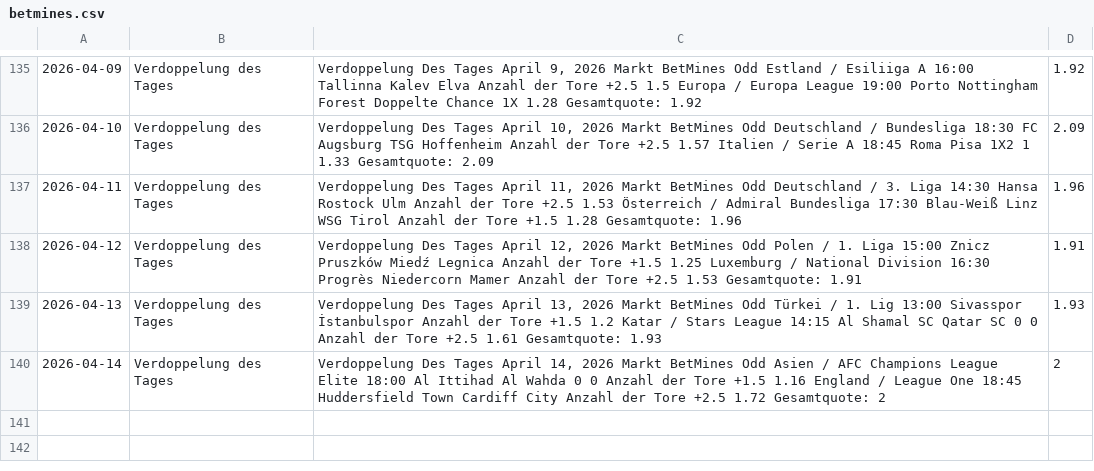
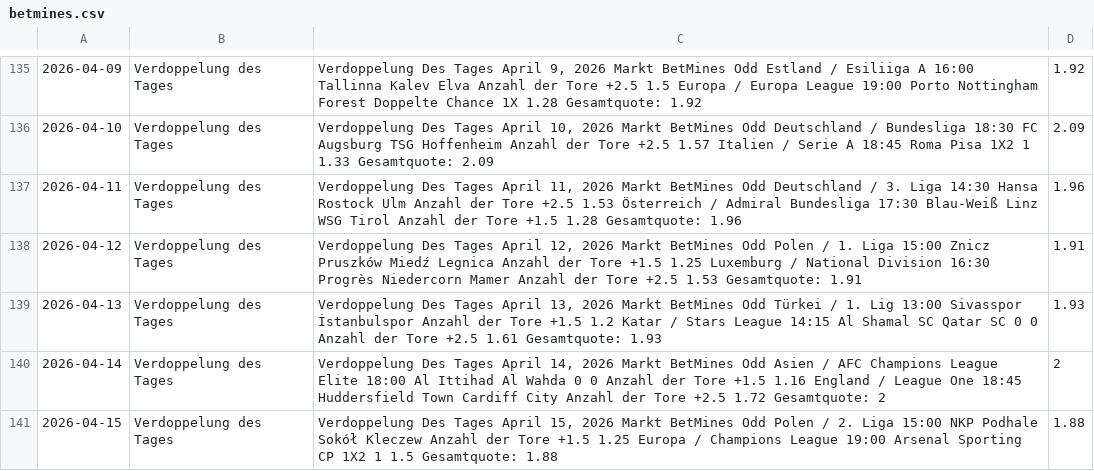
Before and after one commit to tim919646-lab/Scrap, a CSV file: betmines.csv, drawn as a sheet; only a part is shown, gaps mark what is left out; the diff names each change by its address in the sheet, - before the commit and + after, or states it on an @@ line.

Commit message:
BetMines Update: Wed Apr 15 08:46:42 UTC 2026

```diff
--- a/betmines.csv
+++ b/betmines.csv
+row 141: 2026-04-15 | Verdoppelung des Tages | Verdoppelung Des Tages April 15, 2026 Markt BetMines Odd Polen / 2. Liga 15:00 NKP Podhale Sokół Kleczew Anzahl der Tore +1.5 1.25 Europa / Champions League 19:00 Arsenal Sporting CP 1X2 1 1.5 Gesamtquote: 1.88 | 1.88
```
